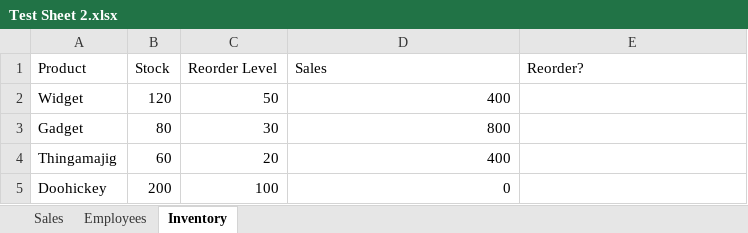
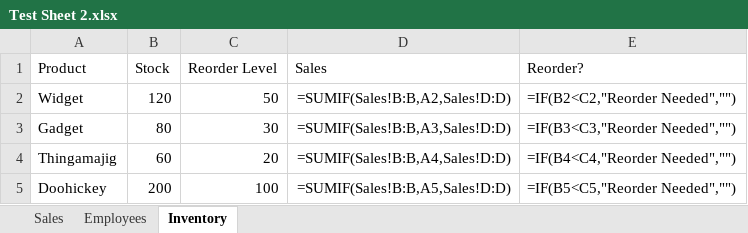
Before and after one commit to sxsmg/excel-knowledge-graph, an Excel workbook: Test Sheet 2.xlsx, sheet Inventory, drawn as a sheet; values as stored, in another font and other column widths than the file's, no borders; formulas without a stored value are shown as written; charts and pictures not drawn; the diff names each change by its address in the sheet, - before the commit and + after, or states it on an @@ line.

```diff
--- a/Test Sheet 2.xlsx (sheet Inventory)
+++ b/Test Sheet 2.xlsx (sheet Inventory)
-D2 (Sales): 400
+D2 (Sales): =SUMIF(Sales!B:B,A2,Sales!D:D)
-E2 (Reorder?): (empty)
+E2 (Reorder?): =IF(B2<C2,"Reorder Needed","")
-D3 (Sales): 800
+D3 (Sales): =SUMIF(Sales!B:B,A3,Sales!D:D)
-E3 (Reorder?): (empty)
+E3 (Reorder?): =IF(B3<C3,"Reorder Needed","")
-D4 (Sales): 400
+D4 (Sales): =SUMIF(Sales!B:B,A4,Sales!D:D)
-E4 (Reorder?): (empty)
+E4 (Reorder?): =IF(B4<C4,"Reorder Needed","")
-D5 (Sales): 0
+D5 (Sales): =SUMIF(Sales!B:B,A5,Sales!D:D)
-E5 (Reorder?): (empty)
+E5 (Reorder?): =IF(B5<C5,"Reorder Needed","")
```
Also changed, not shown: sheet Sales, sheet Employees, charts or pictures, 24 other files.
